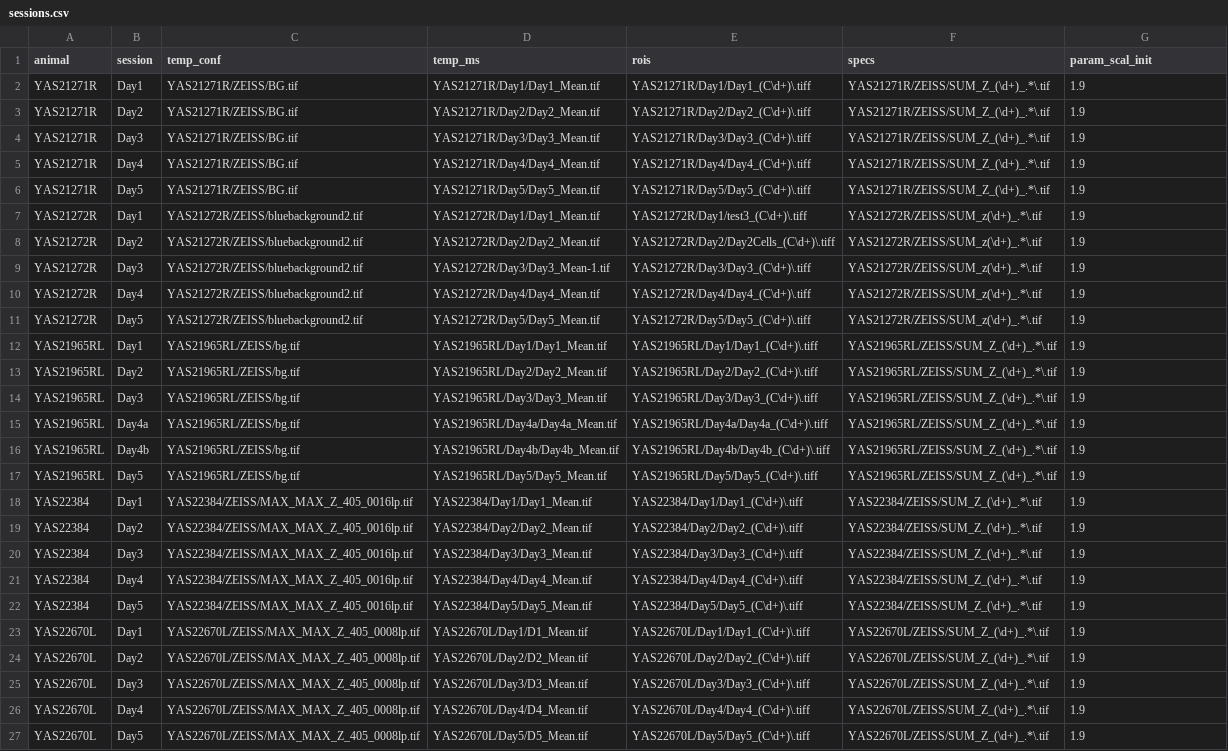
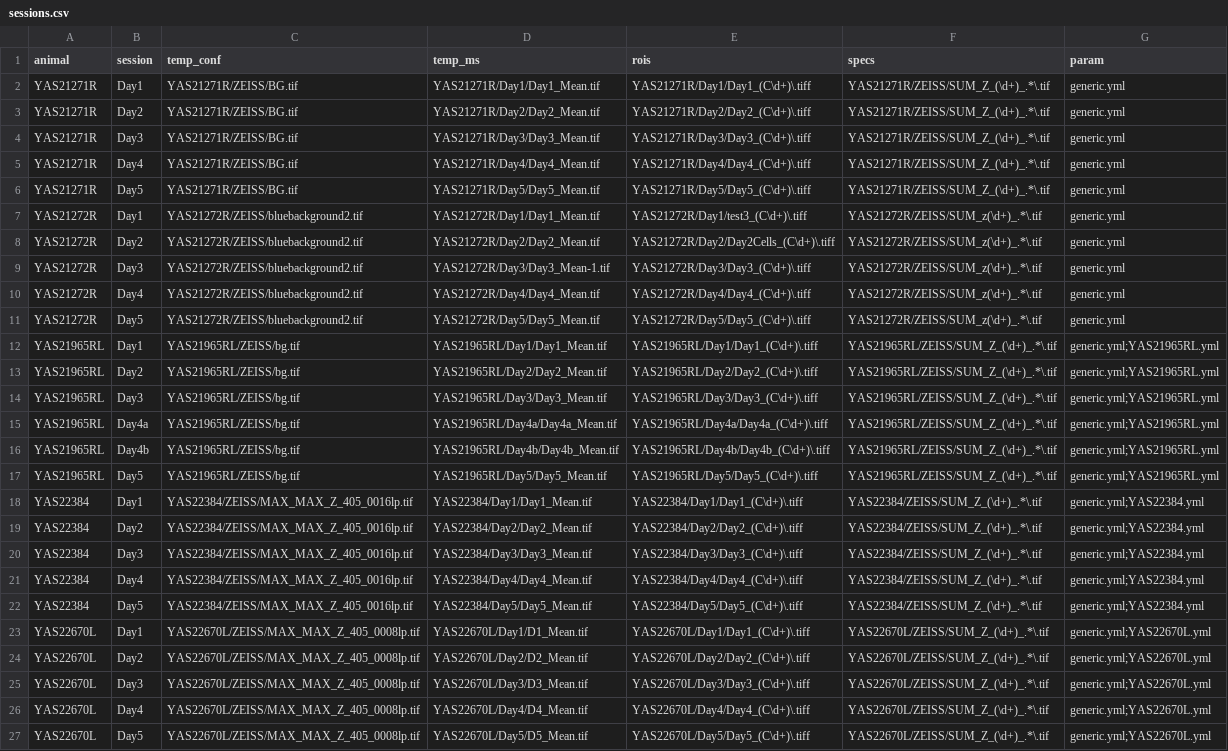
Before and after one commit to Neurocipher/PythonPipeline, a CSV file: data/full/sessions.csv, drawn as a sheet; the diff names each change by its address in the sheet, - before the commit and + after, or states it on an @@ line.

Commit message:
implemented explicit parameters for coregistration

```diff
--- a/data/full/sessions.csv
+++ b/data/full/sessions.csv
-G1: param_scal_init
+G1: param
-G2:G11 (param): 1.9
+G2:G11 (param): generic.yml
-G12:G17 (param): 1.9
+G12:G17 (param): generic.yml;YAS21965RL.yml
-G18:G22 (param): 1.9
+G18:G22 (param): generic.yml;YAS22384.yml
-G23:G27 (param): 1.9
+G23:G27 (param): generic.yml;YAS22670L.yml
```
Also changed, not shown: 5 other files.
